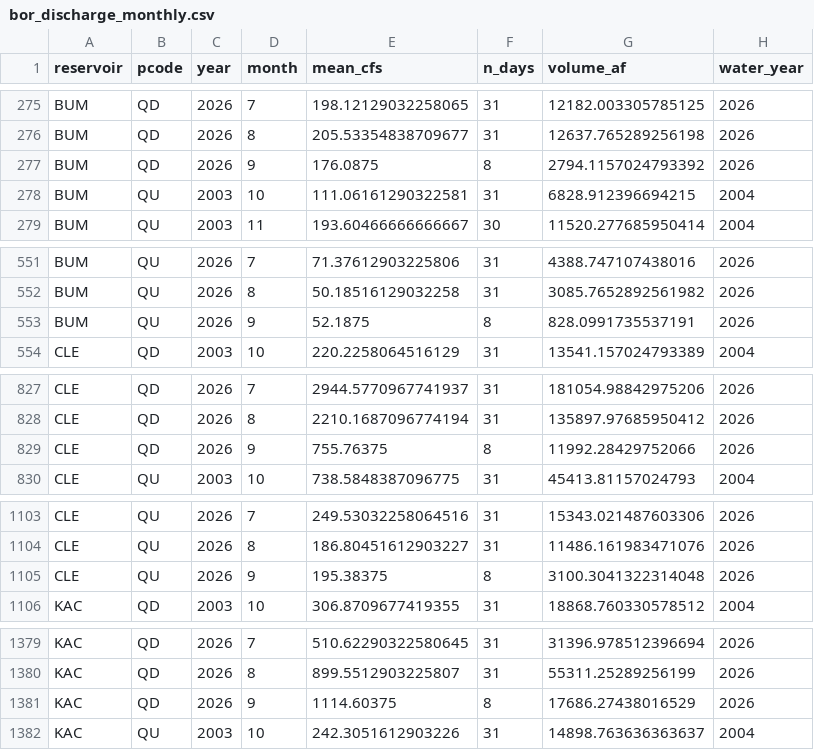
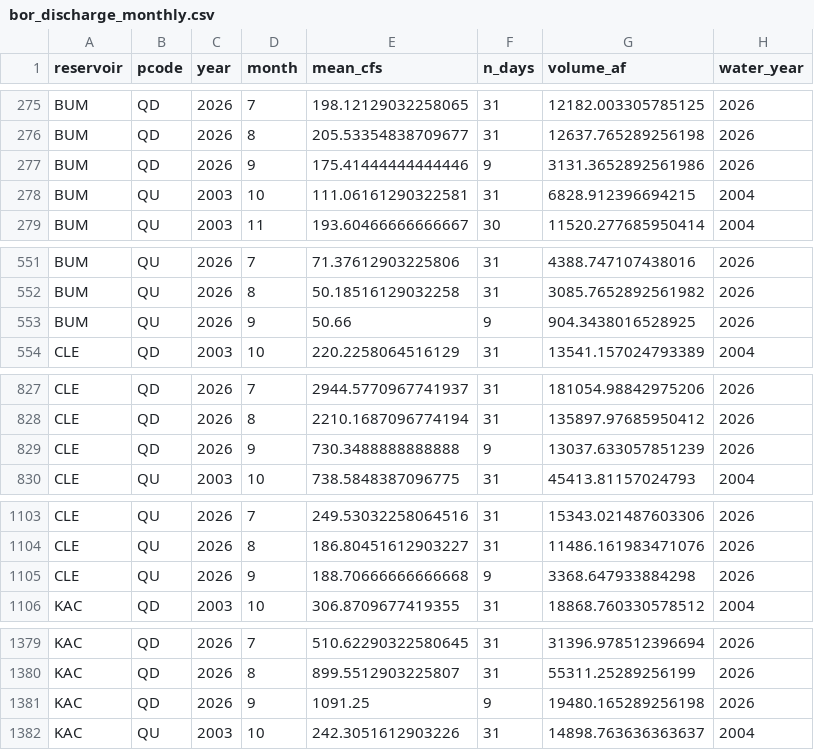
Before and after one commit to jeffmarti/yak-stor, a CSV file: data/bor_discharge_monthly.csv, drawn as a sheet; only a part is shown, gaps mark what is left out; the diff covers the shown part only.

```diff
--- a/data/bor_discharge_monthly.csv
+++ b/data/bor_discharge_monthly.csv
@@ -276,3 +276,3 @@ BUM,QD,2026,7,198.12129032258065,31,12182.003305785125,2026
 BUM,QD,2026,8,205.53354838709677,31,12637.765289256198,2026
-BUM,QD,2026,9,176.0875,8,2794.1157024793392,2026
+BUM,QD,2026,9,175.41444444444446,9,3131.3652892561986,2026
 BUM,QU,2003,10,111.06161290322581,31,6828.912396694215,2004
@@ -552,3 +552,3 @@ BUM,QU,2026,7,71.37612903225806,31,4388.747107438016,2026
 BUM,QU,2026,8,50.18516129032258,31,3085.7652892561982,2026
-BUM,QU,2026,9,52.1875,8,828.0991735537191,2026
+BUM,QU,2026,9,50.66,9,904.3438016528925,2026
 CLE,QD,2003,10,220.2258064516129,31,13541.157024793389,2004
@@ -828,3 +828,3 @@ CLE,QD,2026,7,2944.5770967741937,31,181054.98842975206,2026
 CLE,QD,2026,8,2210.1687096774194,31,135897.97685950412,2026
-CLE,QD,2026,9,755.76375,8,11992.28429752066,2026
+CLE,QD,2026,9,730.3488888888888,9,13037.633057851239,2026
 CLE,QU,2003,10,738.5848387096775,31,45413.81157024793,2004
@@ -1104,3 +1104,3 @@ CLE,QU,2026,7,249.53032258064516,31,15343.021487603306,2026
 CLE,QU,2026,8,186.80451612903227,31,11486.161983471076,2026
-CLE,QU,2026,9,195.38375,8,3100.3041322314048,2026
+CLE,QU,2026,9,188.70666666666668,9,3368.647933884298,2026
 KAC,QD,2003,10,306.8709677419355,31,18868.760330578512,2004
@@ -1380,3 +1380,3 @@ KAC,QD,2026,7,510.62290322580645,31,31396.978512396694,2026
 KAC,QD,2026,8,899.5512903225807,31,55311.25289256199,2026
-KAC,QD,2026,9,1114.60375,8,17686.27438016529,2026
+KAC,QD,2026,9,1091.25,9,19480.165289256198,2026
 KAC,QU,2003,10,242.3051612903226,31,14898.763636363637,2004
```
Also changed, not shown: 15 edited cells elsewhere in this file, 1 other file.
